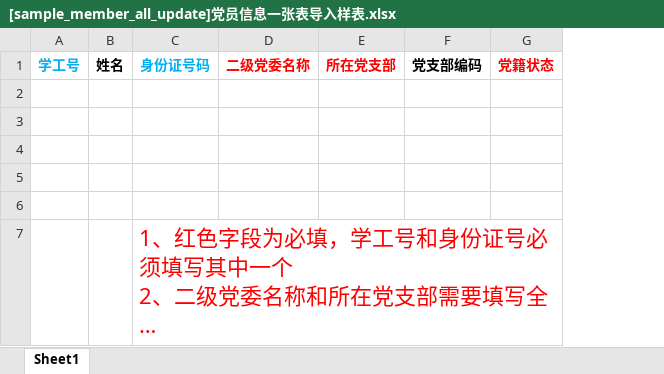
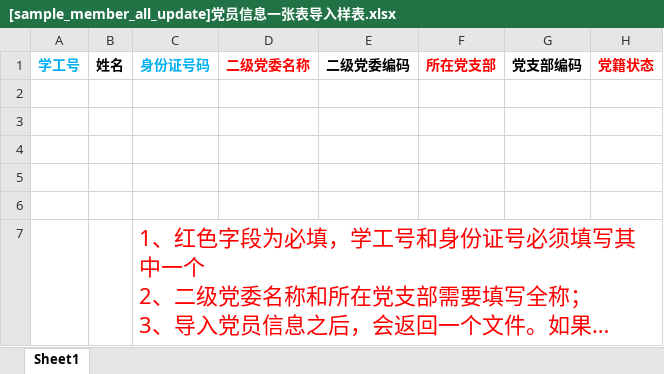
Before and after one commit to xvchaoqun/owip, an Excel workbook: doc/excel/党建/[sample_member_all_update]党员信息一张表导入样表.xlsx, sheet Sheet1, drawn as a sheet; only a part is shown; long unchanged cells end in …; values as stored, in another font and other column widths than the file's, no borders; the diff names each change by its address in the sheet, - before the commit and + after, or states it on an @@ line.

```diff
--- a/doc/excel/党建/[sample_member_all_update]党员信息一张表导入样表.xlsx (sheet Sheet1)
+++ b/doc/excel/党建/[sample_member_all_update]党员信息一张表导入样表.xlsx (sheet Sheet1)
+column E, row 1: 二级党委编码
```
Also changed, not shown: doc/excel/[sample_sysUser1]系统账号信息.xlsx, 3 other files.
